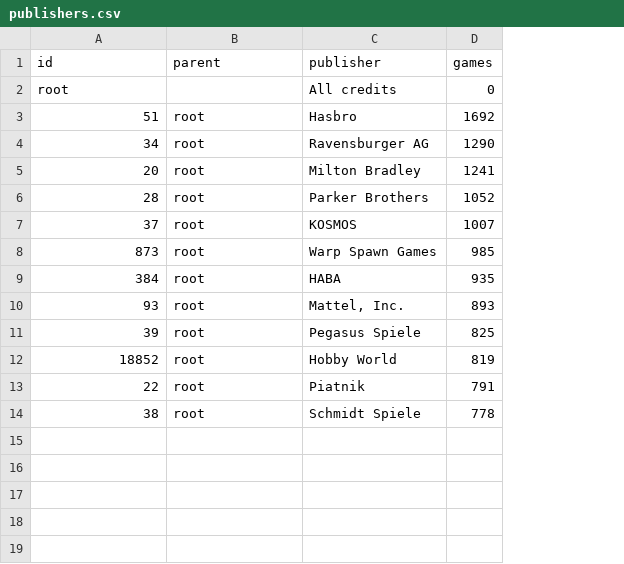
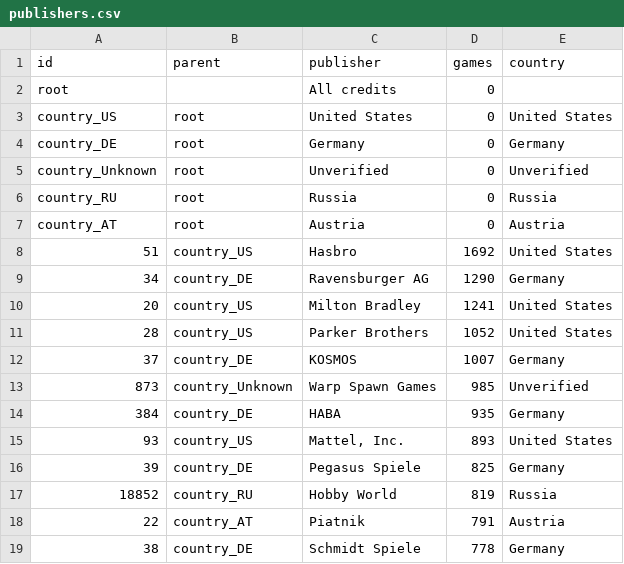
Before and after one commit to CheeSeng05/FIT3179_A2, a CSV file: data/publishers.csv, drawn as a sheet; addresses are those after the commit; the diff names each change by its address in the sheet, - before the commit and + after, or states it on an @@ line.

```diff
--- a/data/publishers.csv
+++ b/data/publishers.csv
+column E (country), rows 8-19: United States | Germany | United States | United States | Germany | Unverified | Germany | United States | Germany | Russia | Austria | Germany
+row 3: country_US | root | United States | 0 | United States
+row 4: country_DE | root | Germany | 0 | Germany
+row 5: country_Unknown | root | Unverified | 0 | Unverified
+row 6: country_RU | root | Russia | 0 | Russia
+row 7: country_AT | root | Austria | 0 | Austria
-B8 (parent): root
+B8 (parent): country_US
-B9 (parent): root
+B9 (parent): country_DE
-B10:B11 (parent): root
+B10:B11 (parent): country_US
-B12 (parent): root
+B12 (parent): country_DE
-B13 (parent): root
+B13 (parent): country_Unknown
-B14 (parent): root
+B14 (parent): country_DE
-B15 (parent): root
+B15 (parent): country_US
-B16 (parent): root
+B16 (parent): country_DE
-B17 (parent): root
+B17 (parent): country_RU
-B18 (parent): root
+B18 (parent): country_AT
-B19 (parent): root
+B19 (parent): country_DE
```
Also changed, not shown: data/award_profiles_long.csv, data/network_nodes.csv, 21 other files.
